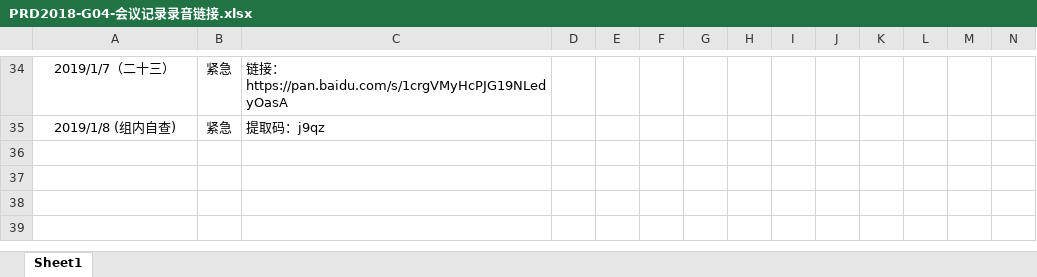
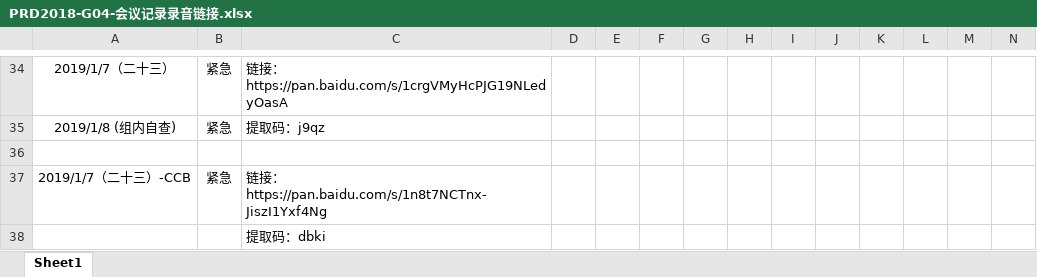
Before and after one commit to PRD-2018-G04/PRD-2018-G04, an Excel workbook: G04项目组/非受控文档/06-公用/PRD2018-G04-会议记录录音链接.xlsx, sheet Sheet1, drawn as a sheet; only a part is shown, gaps mark what is left out; values as stored, in another font and other column widths than the file's, no borders; rows hold the shown columns only; the diff names each change by its address in the sheet, - before the commit and + after, or states it on an @@ line.

```diff
--- a/G04项目组/非受控文档/06-公用/PRD2018-G04-会议记录录音链接.xlsx (sheet Sheet1)
+++ b/G04项目组/非受控文档/06-公用/PRD2018-G04-会议记录录音链接.xlsx (sheet Sheet1)
+row 36: (empty)
+row 37: 2019/1/7（二十三）-CCB | 紧急 | 链接：https://pan.baidu.com/s/1n8t7NCTnx-JiszI1Yxf4Ng
+row 38:  |  | 提取码：dbki
```
Also changed, not shown: 9 other files.
